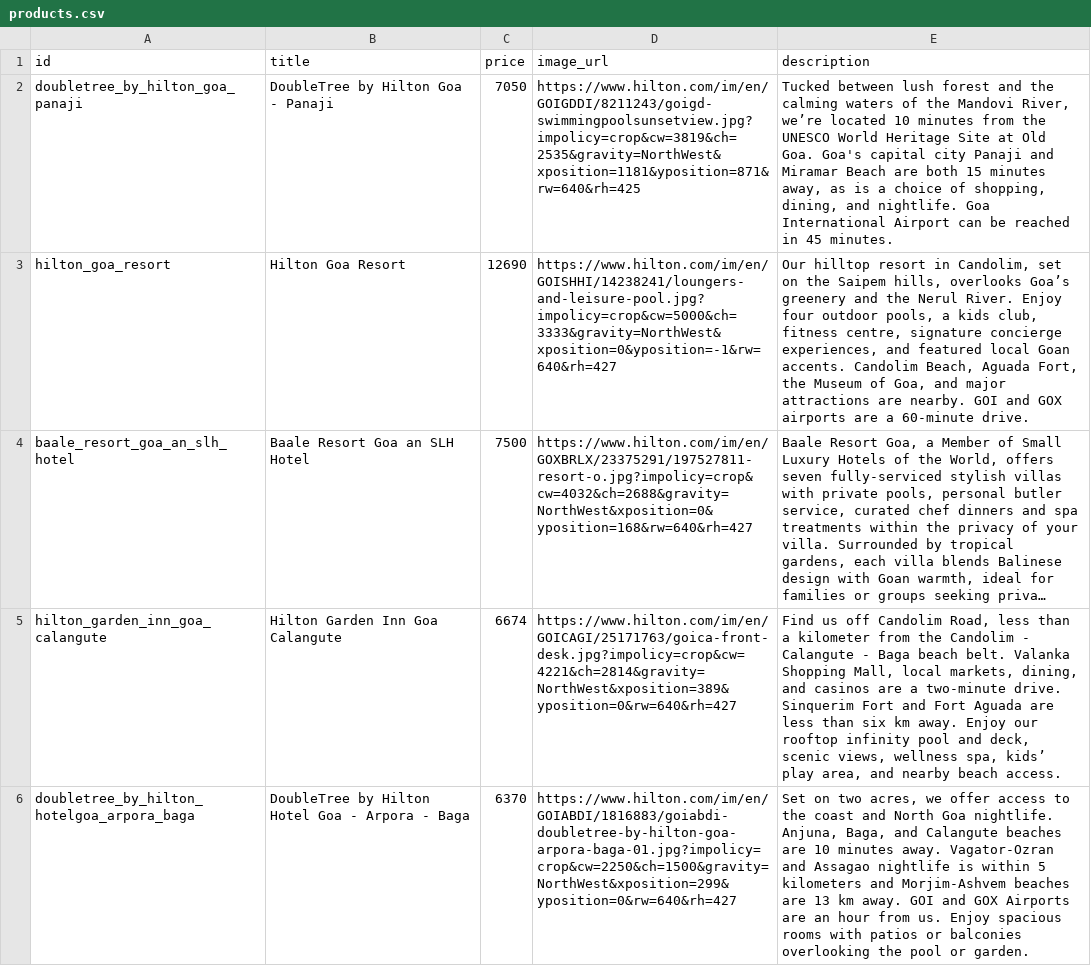
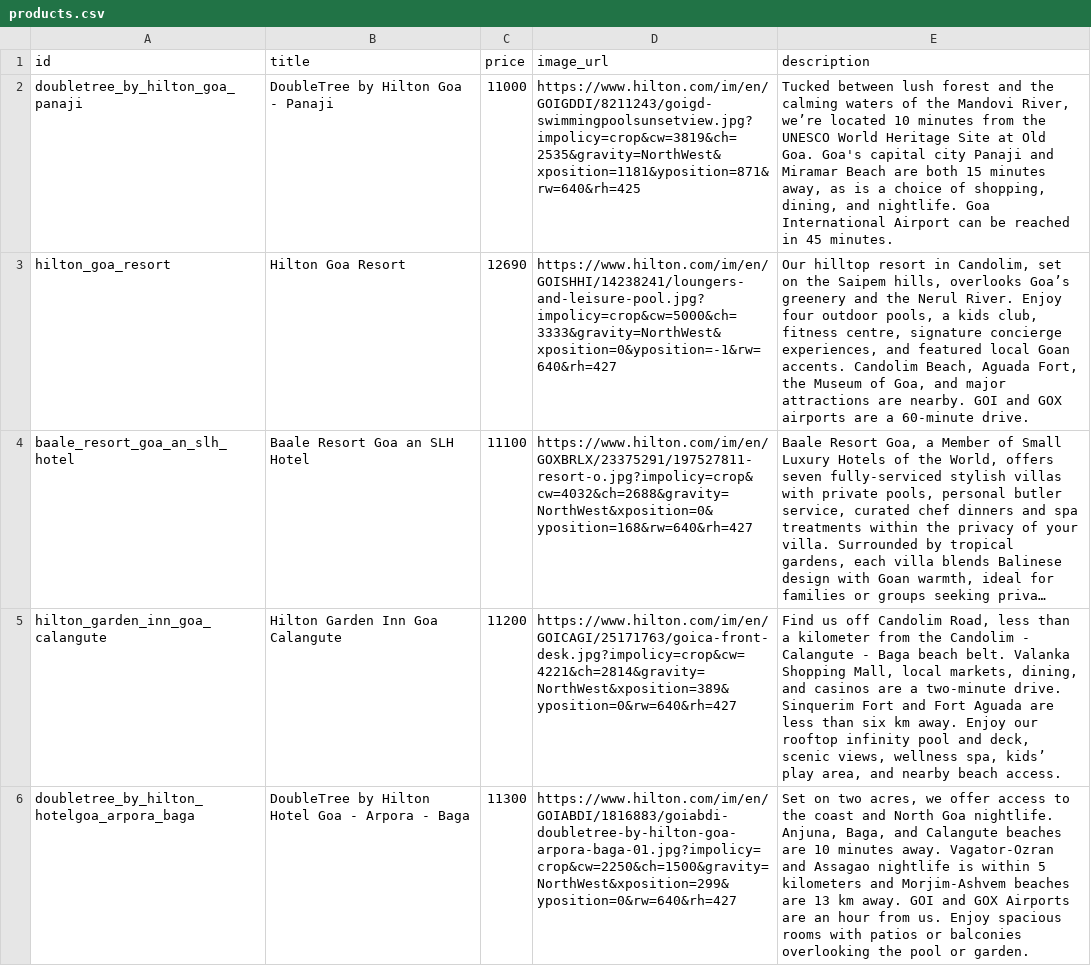
Before and after one commit to suraj0312/hotels, a CSV file: HILTON/ucp_server_hilton/python/test_data/hilton_shop/products.csv, drawn as a sheet; long unchanged cells end in …; the diff names each change by its address in the sheet, - before the commit and + after, or states it on an @@ line.

```diff
--- a/HILTON/ucp_server_hilton/python/test_data/hilton_shop/products.csv
+++ b/HILTON/ucp_server_hilton/python/test_data/hilton_shop/products.csv
-C2 (price): 7050
+C2 (price): 11000
-E3 (description): …are a 60‑minute drive.
+E3 (description): …are a 60-minute drive.
-C4 (price): 7500
+C4 (price): 11100
-C5 (price): 6674
+C5 (price): 11200
-C6 (price): 6370
+C6 (price): 11300
```
Also changed, not shown: AGODA/ucp_server_agoda/python/test_data/agoda_shop/products.csv, IHG/ucp_server_ihg/python/test_data/IHG_Shop/products.csv, 16 other files.
